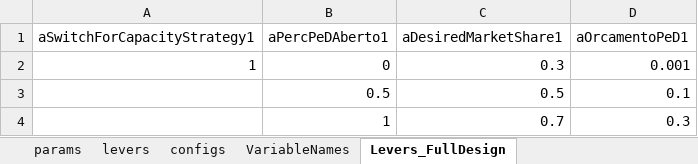
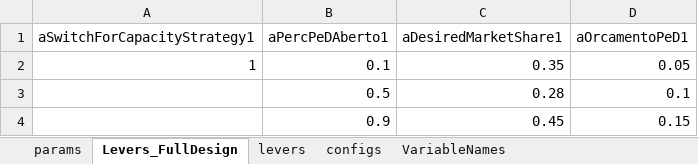
Before and after one commit to pedroliman/ms-rdm-dissertation, an Excel workbook: models/dissertation-model/modelo-R/calibracao/params_calibracao_com_estrategia.xlsx, sheet Levers_FullDesign, drawn as a sheet; values as stored, in another font and other column widths than the file's, no borders; removed rows and columns are numbered as before the commit, all else as after; the diff names each change by its address in the sheet, - before the commit and + after, or states it on an @@ line.

```diff
--- a/models/dissertation-model/modelo-R/calibracao/params_calibracao_com_estrategia.xlsx (sheet Levers_FullDesign)
+++ b/models/dissertation-model/modelo-R/calibracao/params_calibracao_com_estrategia.xlsx (sheet Levers_FullDesign)
@@ sheet tab order changed: params | Levers_FullDesign | levers | configs | VariableNames @@
-row 2: 1 | 0 | 0.3 | 0.001
+row 2: 1 | 0.1 | 0.35 | 0.05
-C3 (aDesiredMarketShare1): 0.5
+C3 (aDesiredMarketShare1): 0.28
-row 4:  | 1 | 0.7 | 0.3
+row 4:  | 0.9 | 0.45 | 0.15
```
Also changed, not shown: sheet params, 1 other file.
